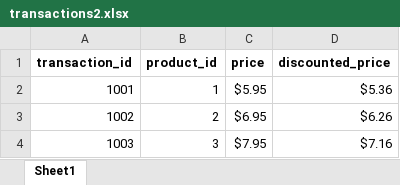
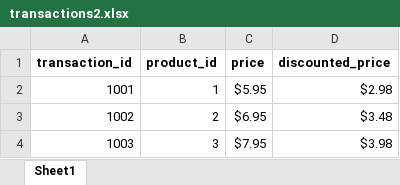
Before and after one commit to VasuGoel/python-personal-notes, an Excel workbook: Projects/openpyxl/transactions2.xlsx, sheet Sheet1, drawn as a sheet; values as stored, in another font and other column widths than the file's, no borders; charts and pictures not drawn; the diff names each change by its address in the sheet, - before the commit and + after, or states it on an @@ line.

Commit message:
Automatically create transactions2.py

```diff
--- a/Projects/openpyxl/transactions2.xlsx (sheet Sheet1)
+++ b/Projects/openpyxl/transactions2.xlsx (sheet Sheet1)
-D2 (discounted_price): $5.36
+D2 (discounted_price): $2.98
-D3 (discounted_price): $6.26
+D3 (discounted_price): $3.48
-D4 (discounted_price): $7.16
+D4 (discounted_price): $3.98
```
Also changed, not shown: charts or pictures.
